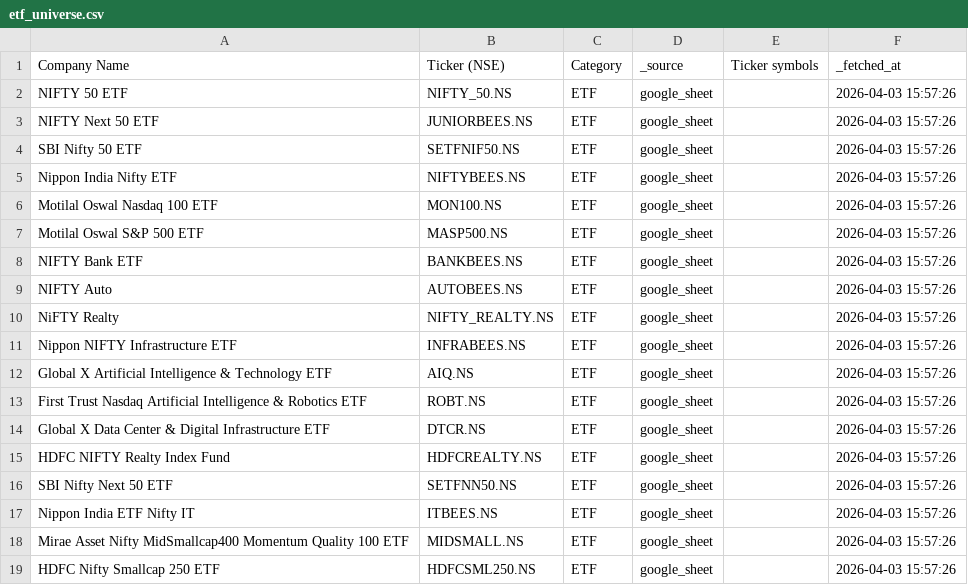
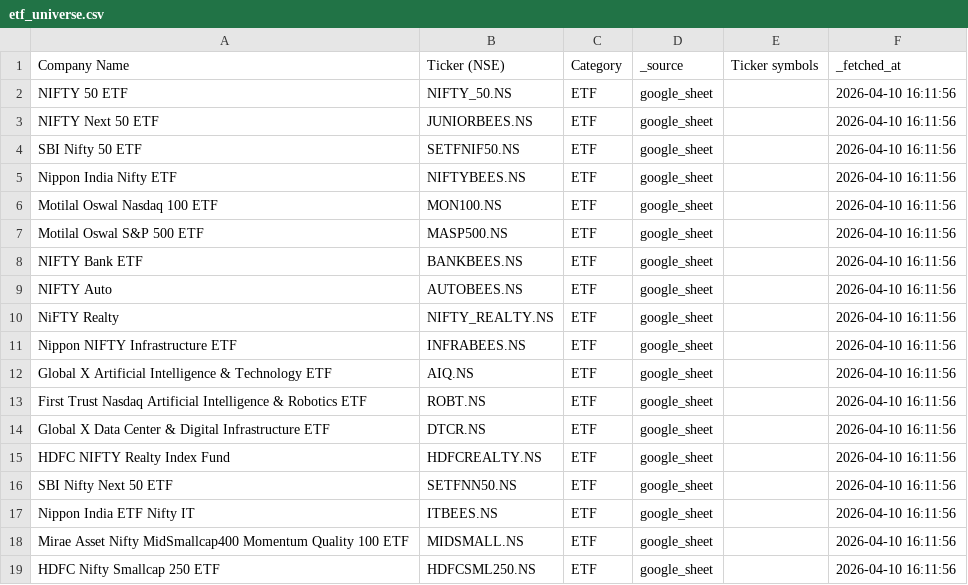
Before and after one commit to shubhamshivhare27/nifty-quant-system-updated, a CSV file: data/etf_universe.csv, drawn as a sheet.

```diff
--- a/data/etf_universe.csv
+++ b/data/etf_universe.csv
@@ -1,19 +1,19 @@
 Company Name,Ticker (NSE),Category,_source,Ticker symbols,_fetched_at
-NIFTY 50 ETF,NIFTY_50.NS,ETF,google_sheet,,2026-04-03 15:57:26
-NIFTY Next 50 ETF,JUNIORBEES.NS,ETF,google_sheet,,2026-04-03 15:57:26
-SBI Nifty 50 ETF,SETFNIF50.NS,ETF,google_sheet,,2026-04-03 15:57:26
-Nippon India Nifty ETF,NIFTYBEES.NS,ETF,google_sheet,,2026-04-03 15:57:26
-Motilal Oswal Nasdaq 100 ETF,MON100.NS,ETF,google_sheet,,2026-04-03 15:57:26
-Motilal Oswal S&P 500 ETF,MASP500.NS,ETF,google_sheet,,2026-04-03 15:57:26
-NIFTY Bank ETF,BANKBEES.NS,ETF,google_sheet,,2026-04-03 15:57:26
-NIFTY Auto,AUTOBEES.NS,ETF,google_sheet,,2026-04-03 15:57:26
-NiFTY Realty,NIFTY_REALTY.NS,ETF,google_sheet,,2026-04-03 15:57:26
-Nippon NIFTY Infrastructure ETF,INFRABEES.NS,ETF,google_sheet,,2026-04-03 15:57:26
-Global X Artificial Intelligence & Technology ETF,AIQ.NS,ETF,google_sheet,,2026-04-03 15:57:26
-First Trust Nasdaq Artificial Intelligence & Robotics ETF,ROBT.NS,ETF,google_sheet,,2026-04-03 15:57:26
-Global X Data Center & Digital Infrastructure ETF,DTCR.NS,ETF,google_sheet,,2026-04-03 15:57:26
-HDFC NIFTY Realty Index Fund,HDFCREALTY.NS,ETF,google_sheet,,2026-04-03 15:57:26
-SBI Nifty Next 50 ETF,SETFNN50.NS,ETF,google_sheet,,2026-04-03 15:57:26
-Nippon India ETF Nifty IT,ITBEES.NS,ETF,google_sheet,,2026-04-03 15:57:26
-Mirae Asset Nifty MidSmallcap400 Momentum Quality 100 ETF,MIDSMALL.NS,ETF,google_sheet,,2026-04-03 15:57:26
-HDFC Nifty Smallcap 250 ETF,HDFCSML250.NS,ETF,google_sheet,,2026-04-03 15:57:26
+NIFTY 50 ETF,NIFTY_50.NS,ETF,google_sheet,,2026-04-10 16:11:56
+NIFTY Next 50 ETF,JUNIORBEES.NS,ETF,google_sheet,,2026-04-10 16:11:56
+SBI Nifty 50 ETF,SETFNIF50.NS,ETF,google_sheet,,2026-04-10 16:11:56
+Nippon India Nifty ETF,NIFTYBEES.NS,ETF,google_sheet,,2026-04-10 16:11:56
+Motilal Oswal Nasdaq 100 ETF,MON100.NS,ETF,google_sheet,,2026-04-10 16:11:56
+Motilal Oswal S&P 500 ETF,MASP500.NS,ETF,google_sheet,,2026-04-10 16:11:56
+NIFTY Bank ETF,BANKBEES.NS,ETF,google_sheet,,2026-04-10 16:11:56
+NIFTY Auto,AUTOBEES.NS,ETF,google_sheet,,2026-04-10 16:11:56
+NiFTY Realty,NIFTY_REALTY.NS,ETF,google_sheet,,2026-04-10 16:11:56
+Nippon NIFTY Infrastructure ETF,INFRABEES.NS,ETF,google_sheet,,2026-04-10 16:11:56
+Global X Artificial Intelligence & Technology ETF,AIQ.NS,ETF,google_sheet,,2026-04-10 16:11:56
+First Trust Nasdaq Artificial Intelligence & Robotics ETF,ROBT.NS,ETF,google_sheet,,2026-04-10 16:11:56
+Global X Data Center & Digital Infrastructure ETF,DTCR.NS,ETF,google_sheet,,2026-04-10 16:11:56
+HDFC NIFTY Realty Index Fund,HDFCREALTY.NS,ETF,google_sheet,,2026-04-10 16:11:56
+SBI Nifty Next 50 ETF,SETFNN50.NS,ETF,google_sheet,,2026-04-10 16:11:56
+Nippon India ETF Nifty IT,ITBEES.NS,ETF,google_sheet,,2026-04-10 16:11:56
+Mirae Asset Nifty MidSmallcap400 Momentum Quality 100 ETF,MIDSMALL.NS,ETF,google_sheet,,2026-04-10 16:11:56
+HDFC Nifty Smallcap 250 ETF,HDFCSML250.NS,ETF,google_sheet,,2026-04-10 16:11:56
```
